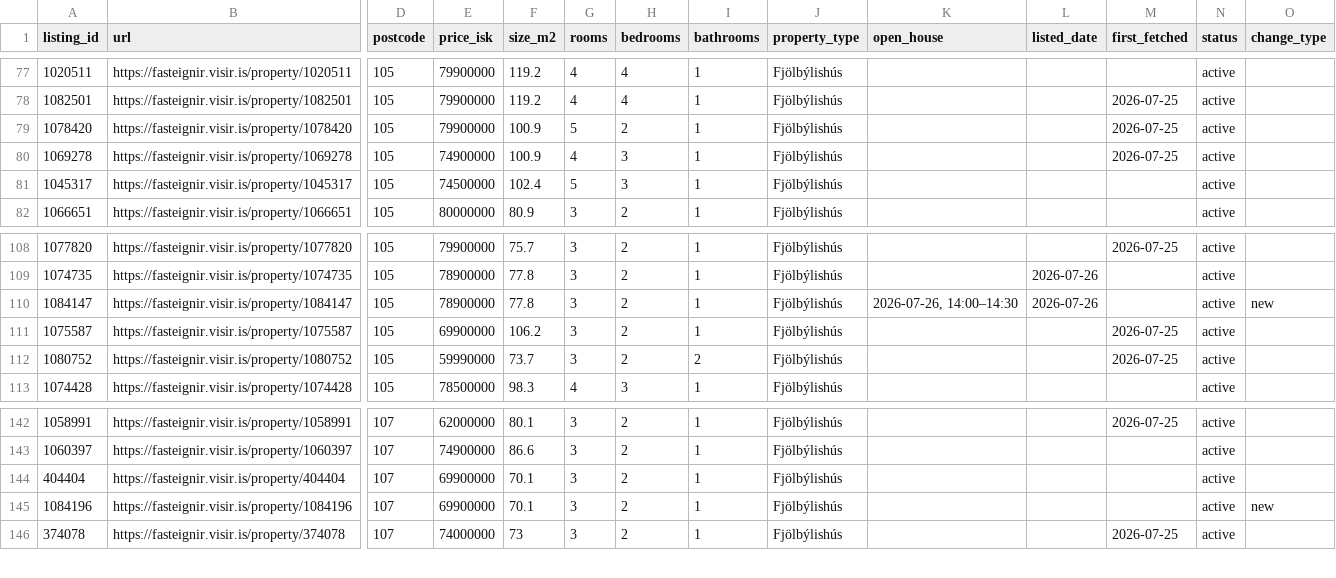
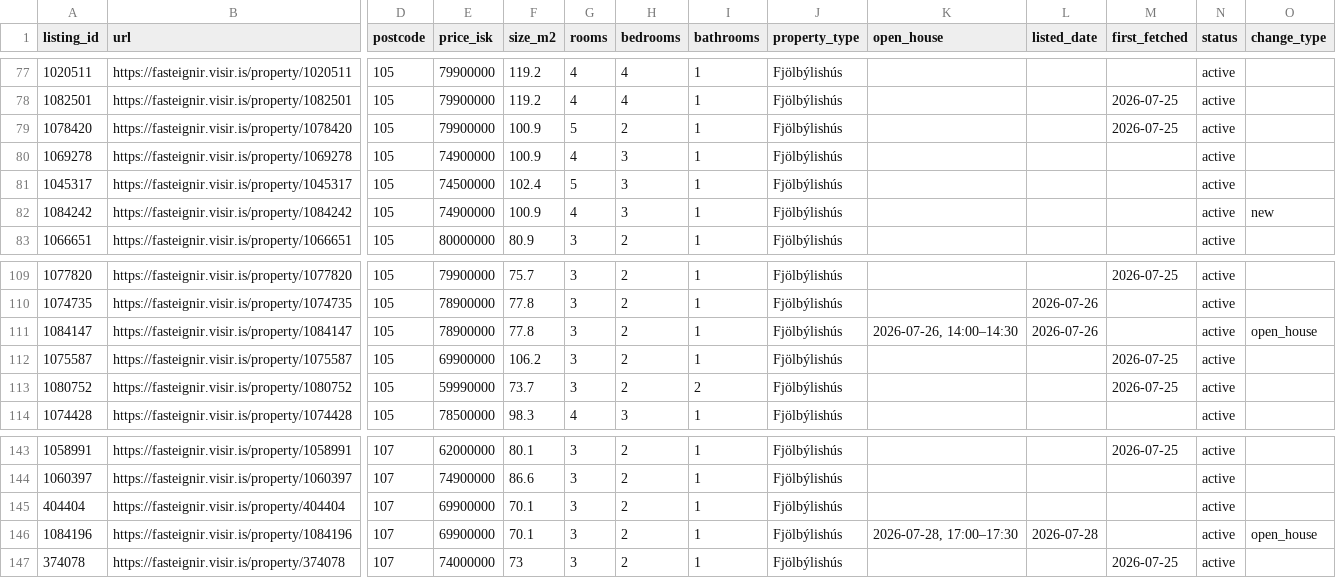
Before and after one commit to alruts/fasteignir-listing-monitor, a CSV file: data/listings.csv, drawn as a sheet; only a part is shown, gaps mark what is left out; addresses are those after the commit; rows hold the shown columns only; the diff names each change by its address in the sheet, - before the commit and + after, or states it on an @@ line.

Commit message:
Update house listings

```diff
--- a/data/listings.csv
+++ b/data/listings.csv
-M80 (first_fetched): 2026-07-25
+M80 (first_fetched): (empty)
+row 82: 1084242 | https://fasteignir.visir.is/property/1084242 | 105 | 74900000 | 100.9 | 4 | 3 | 1 | Fjölbýlishús |  |  |  | active | new
-O111 (change_type): new
+O111 (change_type): open_house
-K146 (open_house): (empty)
+K146 (open_house): 2026-07-28, 17:00–17:30
-L146 (listed_date): (empty)
+L146 (listed_date): 2026-07-28
-O146 (change_type): new
+O146 (change_type): open_house
```
Also changed, not shown: 2 other files.
